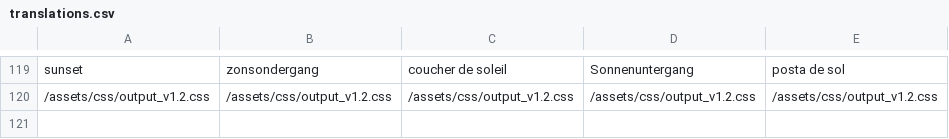
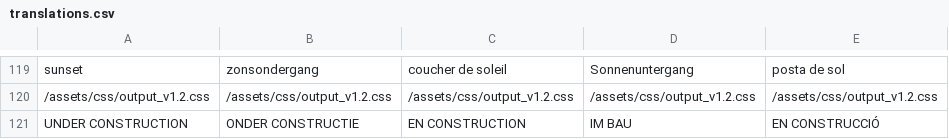
Before and after one commit to Adrigorithm/MyWebsite, a CSV file: translations.csv, drawn as a sheet; only a part is shown, gaps mark what is left out; the diff names each change by its address in the sheet, - before the commit and + after, or states it on an @@ line.

```diff
--- a/translations.csv
+++ b/translations.csv
+row 121: UNDER CONSTRUCTION | ONDER CONSTRUCTIE | EN CONSTRUCTION | IM BAU | EN CONSTRUCCIÓ
```
Also changed, not shown: 2 other files.
